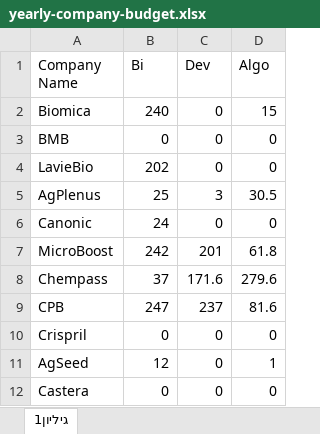
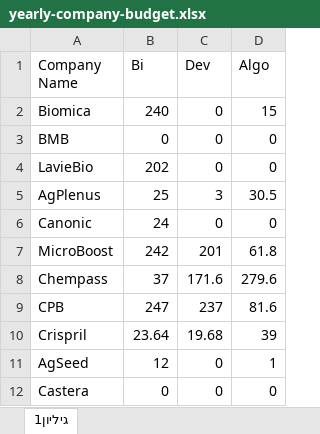
Before and after one commit to AlmogHaviv/utils, an Excel workbook: src/excel/evogene-jira-analist/yearly-company-budget.xlsx, sheet גיליון1, drawn as a sheet; values as stored, in another font and other column widths than the file's, no borders; the diff names each change by its address in the sheet, - before the commit and + after, or states it on an @@ line.

```diff
--- a/src/excel/evogene-jira-analist/yearly-company-budget.xlsx (sheet גיליון1)
+++ b/src/excel/evogene-jira-analist/yearly-company-budget.xlsx (sheet גיליון1)
-B10 (Bi): 0
+B10 (Bi): 23.64
-C10 (Dev): 0
+C10 (Dev): 19.68
-D10 (Algo): 0
+D10 (Algo): 39
```
Also changed, not shown: src/excel/evogene-jira-analist/budget-naming.xlsx, src/excel/evogene-jira-analist/yearly-planning.xlsx, 3 other files.
